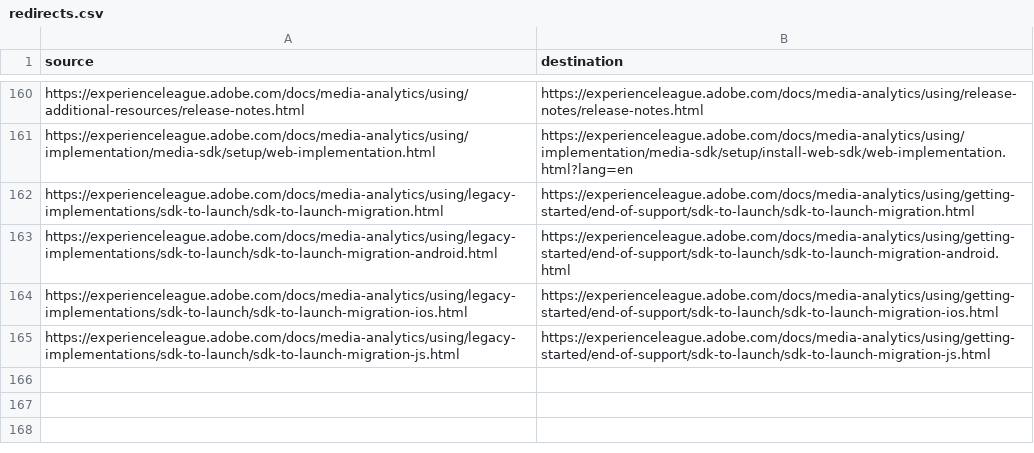
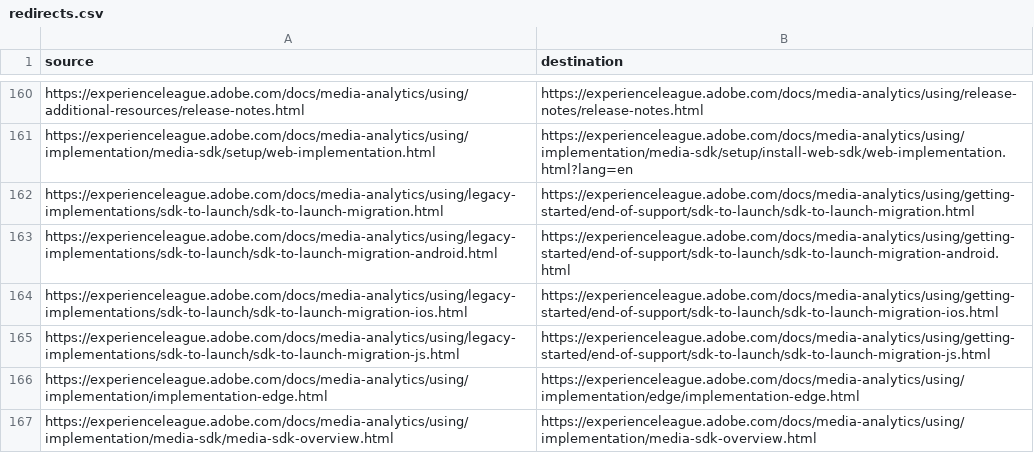
Before and after one commit to AdobeDocs/media-analytics.de-DE, a CSV file: redirects.csv, drawn as a sheet; only a part is shown, gaps mark what is left out.

```diff
--- a/redirects.csv
+++ b/redirects.csv
@@ -165 +165,3 @@ https://experienceleague.adobe.com/docs/media-analytics/using/legacy-implementat
 https://experienceleague.adobe.com/docs/media-analytics/using/legacy-implementations/sdk-to-launch/sdk-to-launch-migration-js.html,https://experienceleague.adobe.com/docs/media-analytics/using/getting-started/end-of-support/sdk-to-launch/sdk-to-launch-migration-js.html
+https://experienceleague.adobe.com/docs/media-analytics/using/implementation/implementation-edge.html,https://experienceleague.adobe.com/docs/media-analytics/using/implementation/edge/implementation-edge.html
+https://experienceleague.adobe.com/docs/media-analytics/using/implementation/media-sdk/media-sdk-overview.html,https://experienceleague.adobe.com/docs/media-analytics/using/implementation/media-sdk-overview.html
```
Also changed, not shown: 19 other files.
